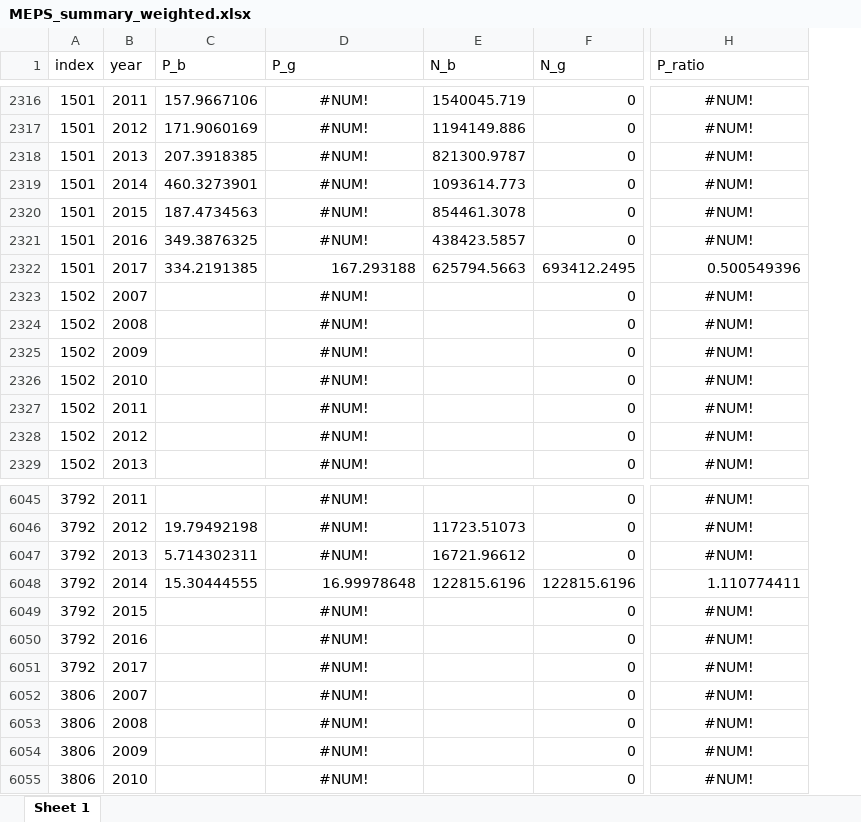
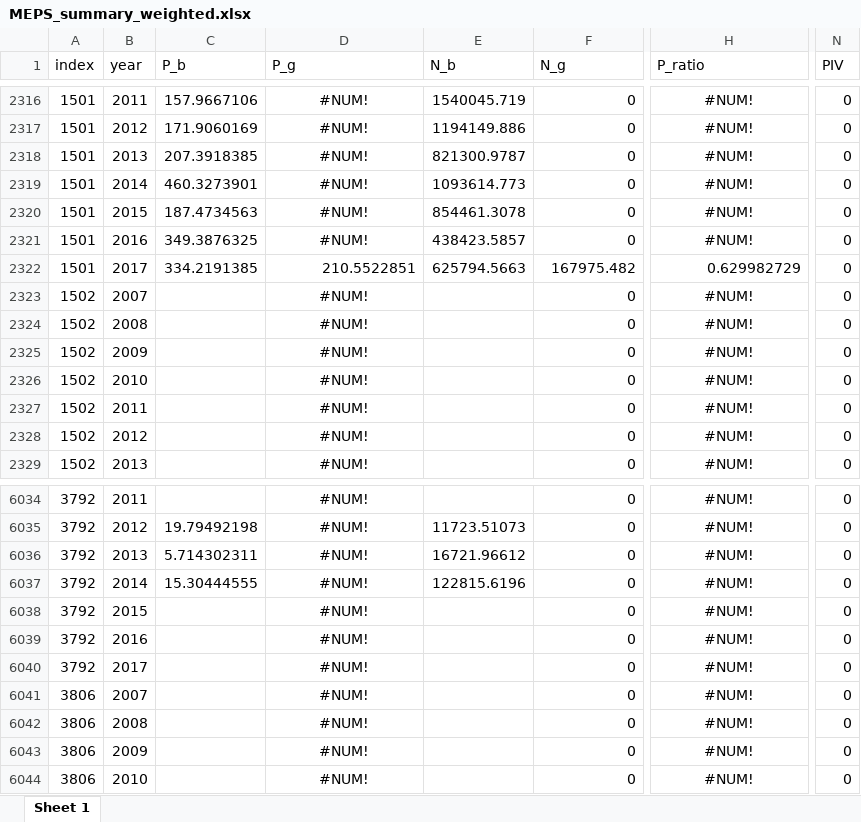
Before and after one commit to shuxchen/MEPS_Bayesian, an Excel workbook: MEPS_summary_weighted.xlsx, sheet Sheet 1, drawn as a sheet; only a part is shown, gaps mark what is left out; values as stored, in another font and other column widths than the file's, no borders; addresses are those after the commit; the diff covers the shown part only; the diff names each change by its address in the sheet, - before the commit and + after, or states it on an @@ line.

```diff
--- a/MEPS_summary_weighted.xlsx (sheet Sheet 1)
+++ b/MEPS_summary_weighted.xlsx (sheet Sheet 1)
+column N (PIV), rows 2316-2329: all 0; rows 6034-6044: all 0
-D2322 (P_g): 167.293188
+D2322 (P_g): 210.5522851
-F2322 (N_g): 693412.2495
+F2322 (N_g): 167975.482
-H2322 (P_ratio): 0.500549396
+H2322 (P_ratio): 0.629982729
-D6037 (P_g): 16.99978648
+D6037 (P_g): #NUM!
-D6037 alignment: right
+D6037 alignment: center
-F6037 (N_g): 122815.6196
+F6037 (N_g): 0
-H6037 (P_ratio): 1.110774411
+H6037 (P_ratio): #NUM!
-H6037 alignment: right
+H6037 alignment: center
```
Also changed, not shown: 22 removed rows, 18 edited cells and cell formats elsewhere in this sheet, 3 other files.
